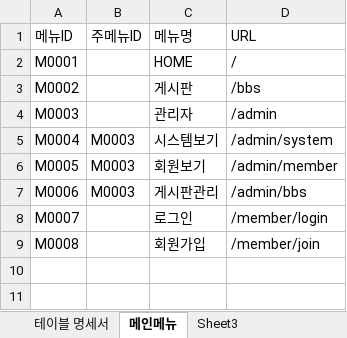
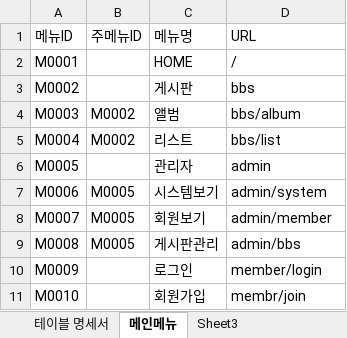
Before and after one commit to whdtjr3973/Oracle_2019-06, an Excel workbook: 참고자료/2019-07-25 게시판.xlsx, sheet 메인메뉴, drawn as a sheet; values as stored, in another font and other column widths than the file's, no borders; the diff names each change by its address in the sheet, - before the commit and + after, or states it on an @@ line.

```diff
--- a/참고자료/2019-07-25 게시판.xlsx (sheet 메인메뉴)
+++ b/참고자료/2019-07-25 게시판.xlsx (sheet 메인메뉴)
-D3 (URL): /bbs
+D3 (URL): bbs
-B4 (주메뉴ID): (empty)
+B4 (주메뉴ID): M0002
-C4 (메뉴명): 관리자
+C4 (메뉴명): 앨범
-D4 (URL): /admin
+D4 (URL): bbs/album
-B5 (주메뉴ID): M0003
+B5 (주메뉴ID): M0002
-C5 (메뉴명): 시스템보기
+C5 (메뉴명): 리스트
-D5 (URL): /admin/system
+D5 (URL): bbs/list
-B6 (주메뉴ID): M0003
+B6 (주메뉴ID): (empty)
-C6 (메뉴명): 회원보기
+C6 (메뉴명): 관리자
-D6 (URL): /admin/member
+D6 (URL): admin
-B7 (주메뉴ID): M0003
+B7 (주메뉴ID): M0005
-C7 (메뉴명): 게시판관리
+C7 (메뉴명): 시스템보기
-D7 (URL): /admin/bbs
+D7 (URL): admin/system
-B8:B9 (주메뉴ID): (empty)
+B8:B9 (주메뉴ID): M0005
-C8 (메뉴명): 로그인
+C8 (메뉴명): 회원보기
-D8 (URL): /member/login
+D8 (URL): admin/member
-C9 (메뉴명): 회원가입
+C9 (메뉴명): 게시판관리
-D9 (URL): /member/join
+D9 (URL): admin/bbs
+row 10: M0009 |  | 로그인 | member/login
+row 11: M0010 |  | 회원가입 | membr/join
```
Also changed, not shown: 2 other files.
